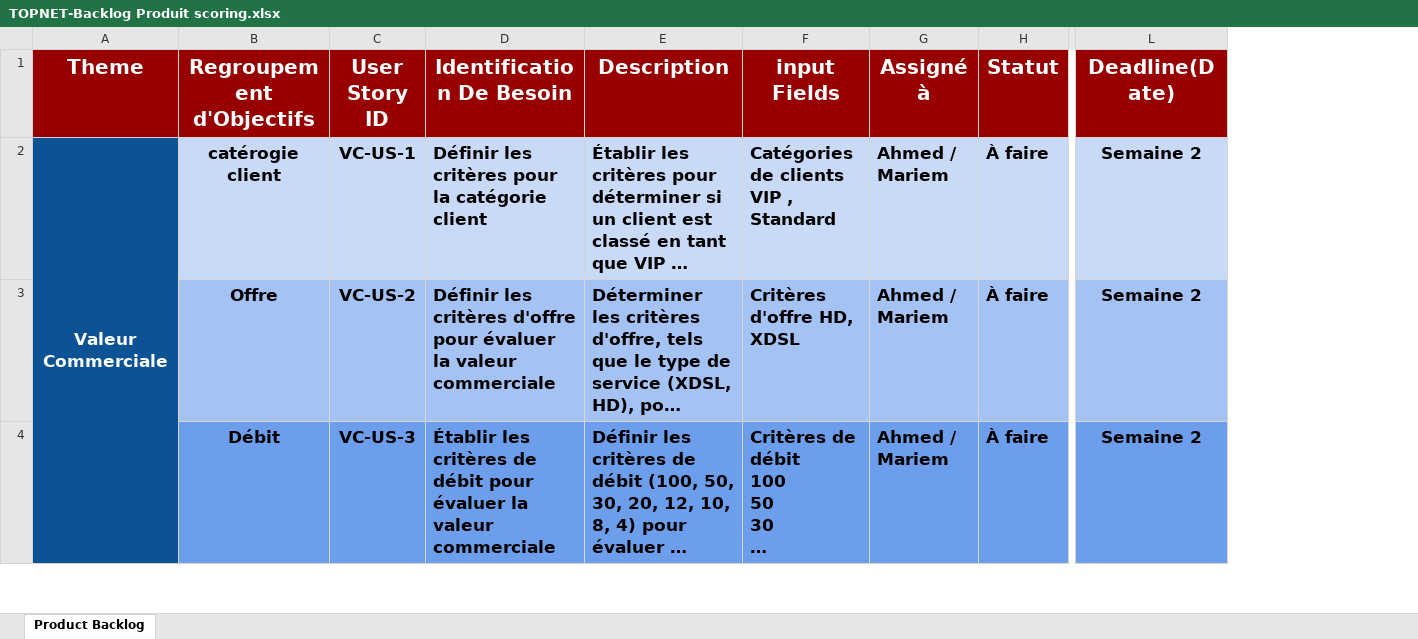
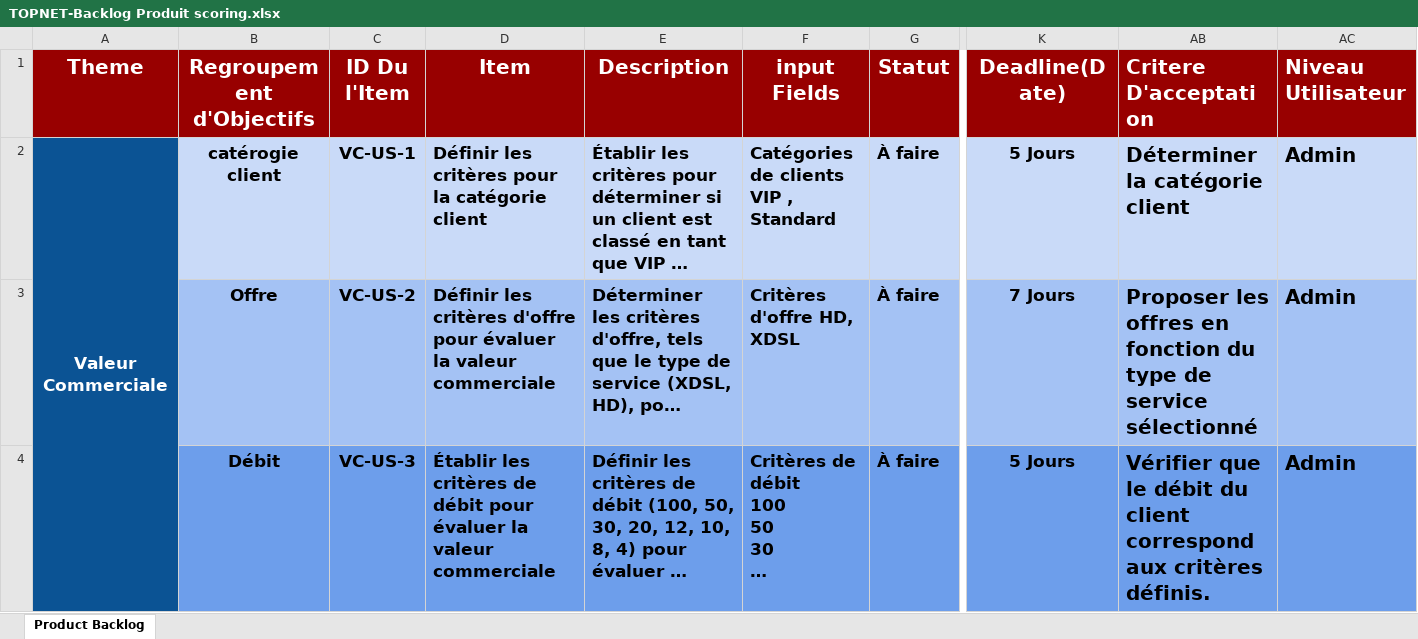
Before and after one commit to MrAhmedElmoez69/Topnet-B2C-Stage-, an Excel workbook: Conception Du Projet/TOPNET-Backlog Produit scoring.xlsx, sheet Product Backlog, drawn as a sheet; only a part is shown, gaps mark what is left out; long unchanged cells end in …; values as stored, in another font and other column widths than the file's, no borders; removed rows and columns are numbered as before the commit, all else as after; the diff covers the shown part only; the diff names each change by its address in the sheet, - before the commit and + after, or states it on an @@ line.

```diff
--- a/Conception Du Projet/TOPNET-Backlog Produit scoring.xlsx (sheet Product Backlog)
+++ b/Conception Du Projet/TOPNET-Backlog Produit scoring.xlsx (sheet Product Backlog)
-column G (Assigné à), rows 2-4: all Ahmed / Mariem
+column AB (Critere D'acceptation), rows 2-4: Déterminer la catégorie client | Proposer les offres en fonction du type de service sélectionné | Vérifier que le débit du client correspond aux critères définis.
+column AC (Niveau Utilisateur), rows 2-4: all Admin
-C1: User Story ID
+C1: ID Du l'Item
-D1: Identification De Besoin
+D1: Item
-K2 (Deadline(Date)): Semaine 2
+K2 (Deadline(Date)): 5 Jours
-K3 (Deadline(Date)): Semaine 2
+K3 (Deadline(Date)): 7 Jours
-K4 (Deadline(Date)): Semaine 2
+K4 (Deadline(Date)): 5 Jours
```
Also changed, not shown: 9 edited cells elsewhere in this sheet, formulas that keep their value, Conception Du Projet/TOPNET-Backlog Produit scoring - Premier Sprint.xlsx, 1 other file.
